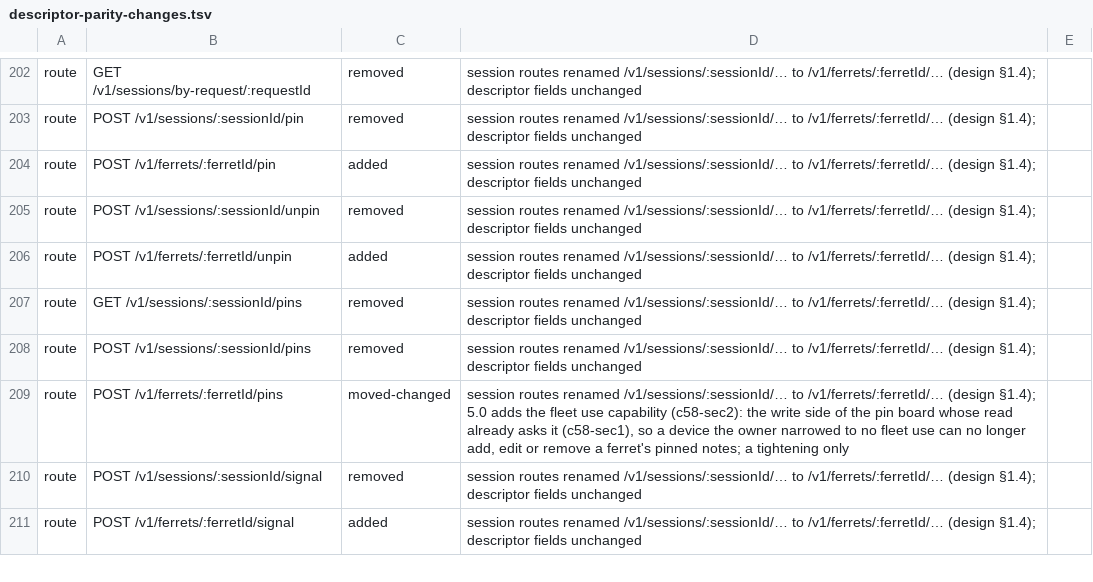
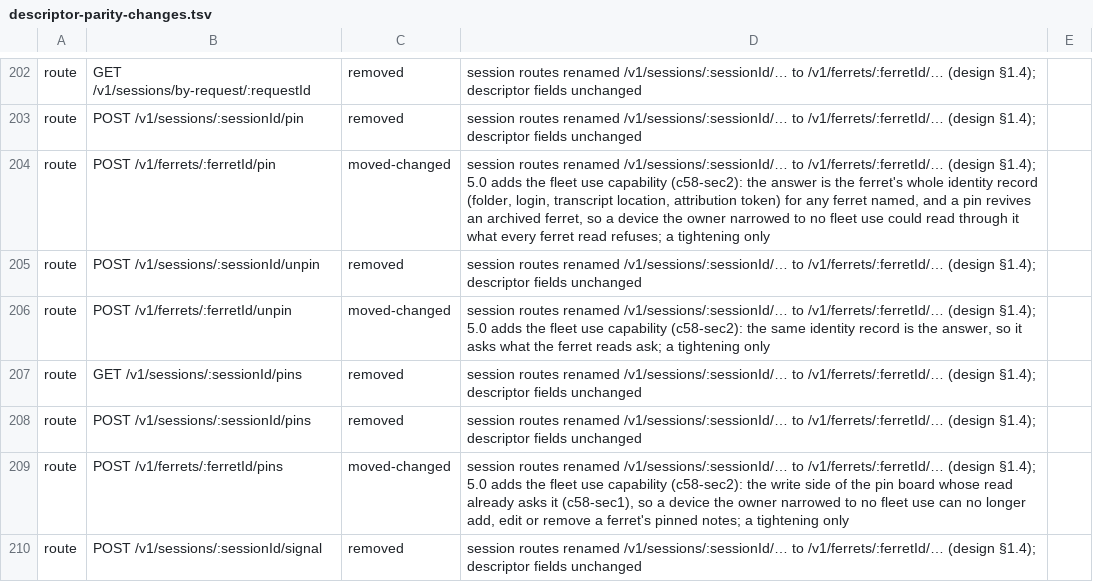
Before and after one commit to kirinnee/ferretry, a TSV file: scripts/validate/descriptor-parity-changes.tsv, drawn as a sheet; only a part is shown, gaps mark what is left out; the shorter side is filled out with more unchanged rows.

Commit message:
fix(ferrets): ask fleet.use for the sidebar pin and unpin routes
They take any ferret by name and answer its whole identity record, and pinning revives an archived ferret, so a fleet.use-denied device could read a ferret through them. Grants doc corrected.

```diff
--- a/scripts/validate/descriptor-parity-changes.tsv
+++ b/scripts/validate/descriptor-parity-changes.tsv
@@ -203,5 +203,5 @@ route	GET /v1/sessions/by-request/:requestId	removed	session routes renamed /v1/
 route	POST /v1/sessions/:sessionId/pin	removed	session routes renamed /v1/sessions/:sessionId/… to /v1/ferrets/:ferretId/… (design §1.4); descriptor fields unchanged
-route	POST /v1/ferrets/:ferretId/pin	added	session routes renamed /v1/sessions/:sessionId/… to /v1/ferrets/:ferretId/… (design §1.4); descriptor fields unchanged
+route	POST /v1/ferrets/:ferretId/pin	moved-changed	session routes renamed /v1/sessions/:sessionId/… to /v1/ferrets/:ferretId/… (design §1.4); 5.0 adds the fleet use capability (c58-sec2): the answer is the ferret's whole identity record (folder, login, transcript location, attribution token) for any ferret named, and a pin revives an archived ferret, so a device the owner narrowed to no fleet use could read through it what every ferret read refuses; a tightening only
 route	POST /v1/sessions/:sessionId/unpin	removed	session routes renamed /v1/sessions/:sessionId/… to /v1/ferrets/:ferretId/… (design §1.4); descriptor fields unchanged
-route	POST /v1/ferrets/:ferretId/unpin	added	session routes renamed /v1/sessions/:sessionId/… to /v1/ferrets/:ferretId/… (design §1.4); descriptor fields unchanged
+route	POST /v1/ferrets/:ferretId/unpin	moved-changed	session routes renamed /v1/sessions/:sessionId/… to /v1/ferrets/:ferretId/… (design §1.4); 5.0 adds the fleet use capability (c58-sec2): the same identity record is the answer, so it asks what the ferret reads ask; a tightening only
 route	GET /v1/sessions/:sessionId/pins	removed	session routes renamed /v1/sessions/:sessionId/… to /v1/ferrets/:ferretId/… (design §1.4); descriptor fields unchanged
```
Also changed, not shown: 3 other files.
